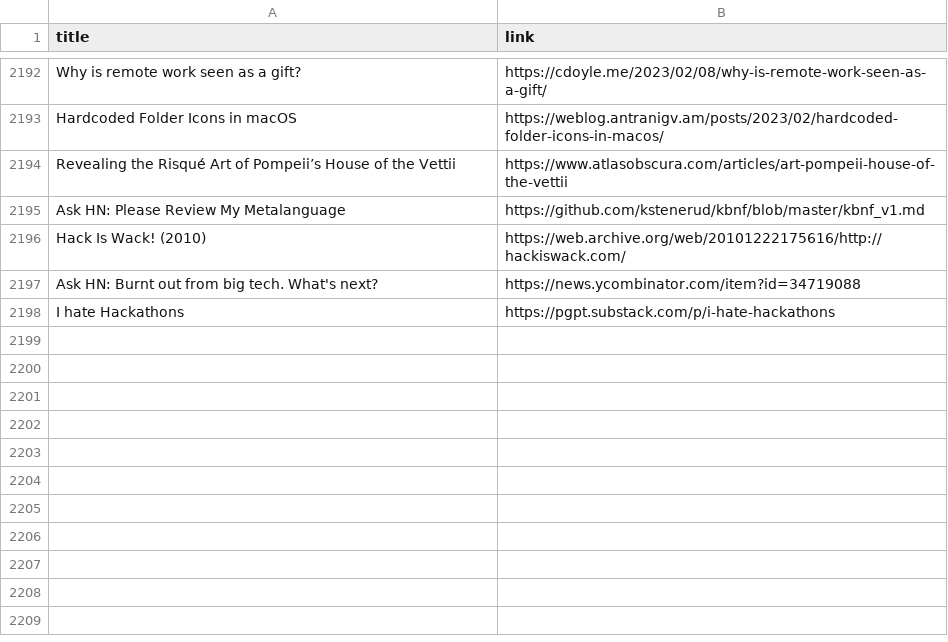
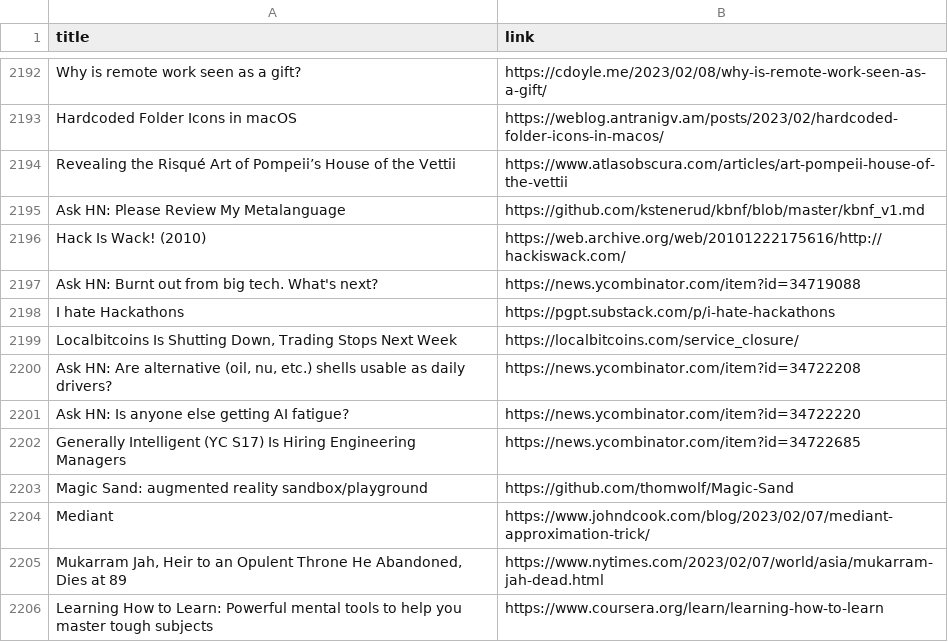
Before and after one commit to yellow-seed/aiit-bigdata-analysis-report2, a CSV file: index_output.csv, drawn as a sheet; only a part is shown, gaps mark what is left out.

Commit message:
update csv

```diff
--- a/index_output.csv
+++ b/index_output.csv
@@ -2198 +2198,9 @@ Ask HN: Burnt out from big tech. What's next?,https://news.ycombinator.com/item?
 I hate Hackathons,https://pgpt.substack.com/p/i-hate-hackathons
+"Localbitcoins Is Shutting Down, Trading Stops Next Week",https://localbitcoins.com/service_closure/
+"Ask HN: Are alternative (oil, nu, etc.) shells usable as daily drivers?",https://news.ycombinator.com/item?id=34722208
+Ask HN: Is anyone else getting AI fatigue?,https://news.ycombinator.com/item?id=34722220
+Generally Intelligent (YC S17) Is Hiring Engineering Managers,https://news.ycombinator.com/item?id=34722685
+Magic Sand: augmented reality sandbox/playground,https://github.com/thomwolf/Magic-Sand
+Mediant,https://www.johndcook.com/blog/2023/02/07/mediant-approximation-trick/
+"Mukarram Jah, Heir to an Opulent Throne He Abandoned, Dies at 89",https://www.nytimes.com/2023/02/07/world/asia/mukarram-jah-dead.html
+Learning How to Learn: Powerful mental tools to help you master tough subjects,https://www.coursera.org/learn/learning-how-to-learn
```
